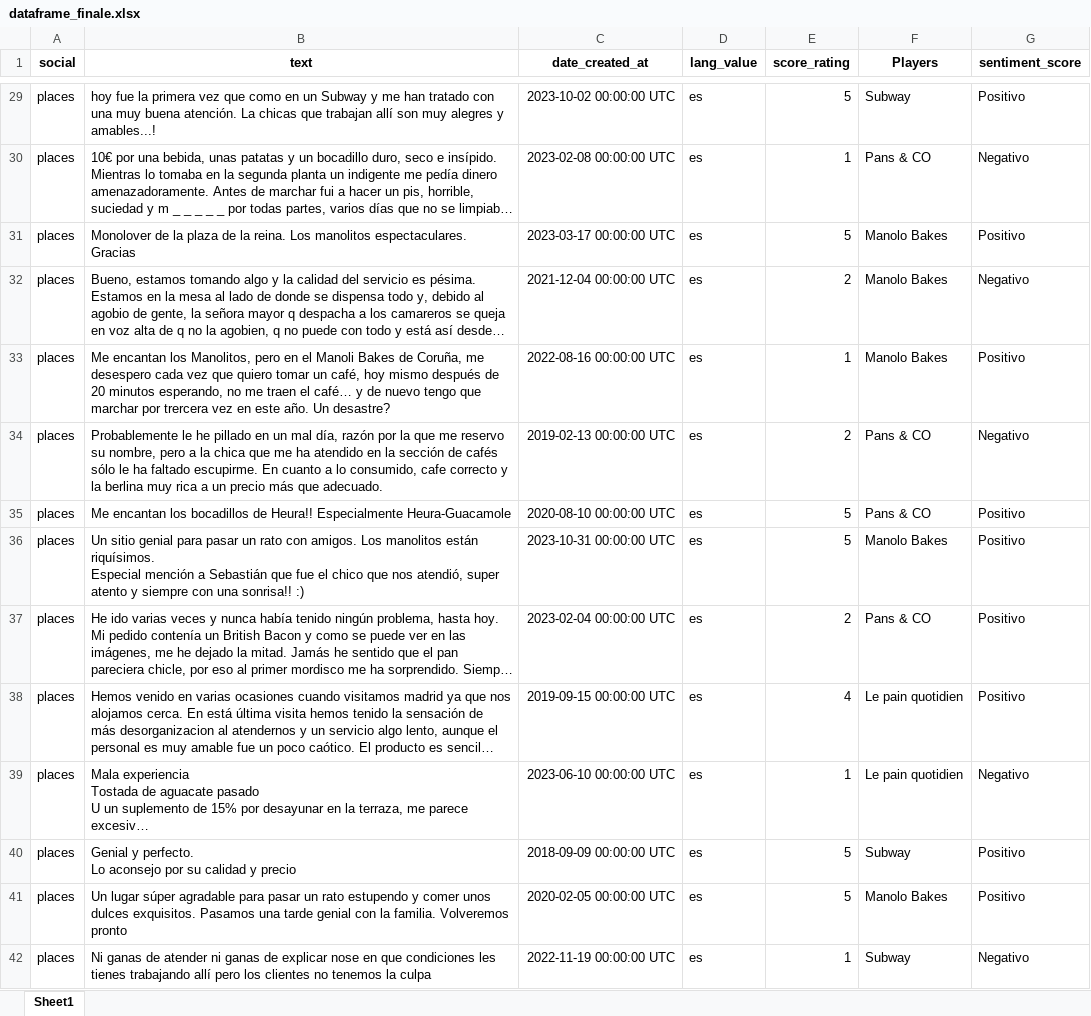
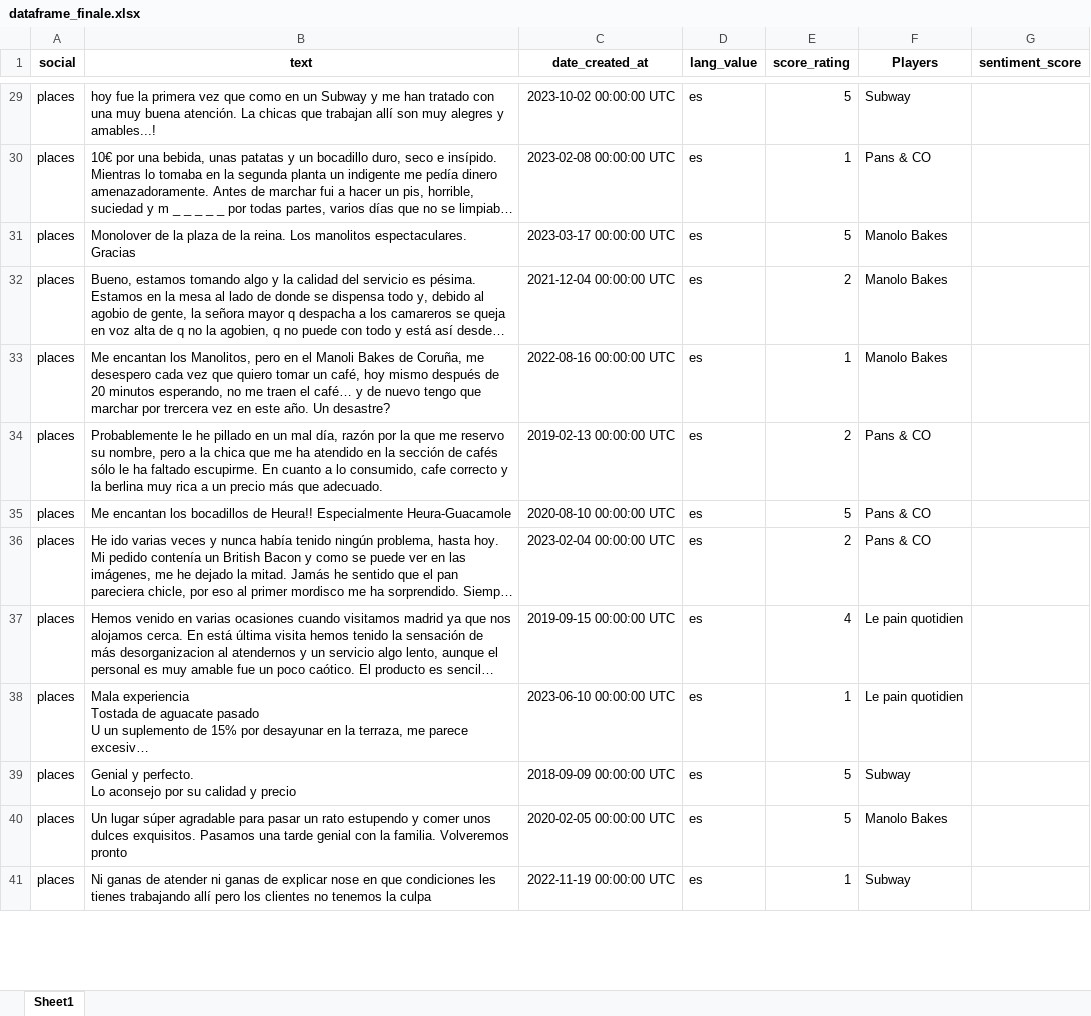
Before and after one commit to MirkoLorenzoLaRocca/AnalyzerNBAstats, an Excel workbook: dataframe_finale.xlsx, sheet Sheet1, drawn as a sheet; only a part is shown, gaps mark what is left out; long unchanged cells end in …; values as stored, in another font and other column widths than the file's, no borders; charts and pictures not drawn; removed rows and columns are numbered as before the commit, all else as after; ↵ is a line break in a cell; the diff covers the shown part only; the diff names each change by its address in the sheet, - before the commit and + after, or states it on an @@ line.

```diff
--- a/dataframe_finale.xlsx (sheet Sheet1)
+++ b/dataframe_finale.xlsx (sheet Sheet1)
-G29 (sentiment_score): Positivo
+G29 (sentiment_score): (empty)
-G30 (sentiment_score): Negativo
+G30 (sentiment_score): (empty)
-G31 (sentiment_score): Positivo
+G31 (sentiment_score): (empty)
-G32 (sentiment_score): Negativo
+G32 (sentiment_score): (empty)
-G33 (sentiment_score): Positivo
+G33 (sentiment_score): (empty)
-G34 (sentiment_score): Negativo
+G34 (sentiment_score): (empty)
-G35 (sentiment_score): Positivo
+G35 (sentiment_score): (empty)
-row 36: places | Un sitio genial para pasar un rato con amigos. Los manolitos están riquísimos. ↵ Especial mención a Sebastián que fue el chico que nos atendió, super atento y siempre con una sonrisa!! :) | 2023-10-31 00:00:00 UTC | es | 5 | Manolo Bakes | Positivo
-G36:G37 (sentiment_score): Positivo
+G36:G37 (sentiment_score): (empty)
-G38 (sentiment_score): Negativo
+G38 (sentiment_score): (empty)
-G39:G40 (sentiment_score): Positivo
+G39:G40 (sentiment_score): (empty)
-G41 (sentiment_score): Negativo
+G41 (sentiment_score): (empty)
```
Also changed, not shown: 31 removed rows and 1067 edited cells elsewhere in this sheet, charts or pictures, 2 other files.
